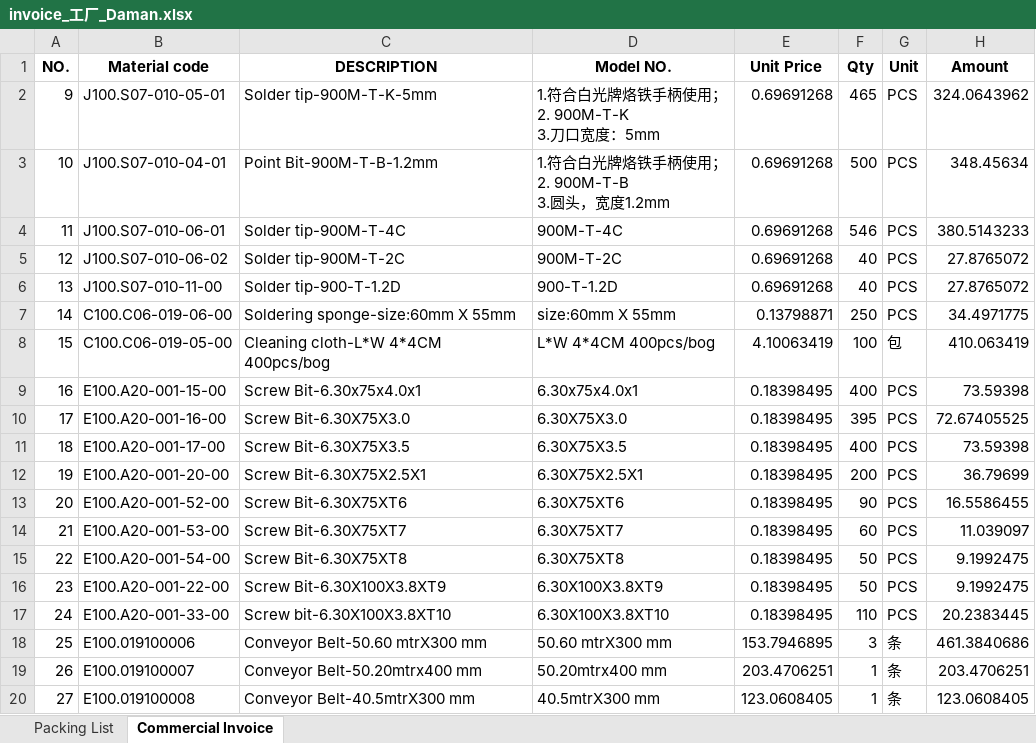
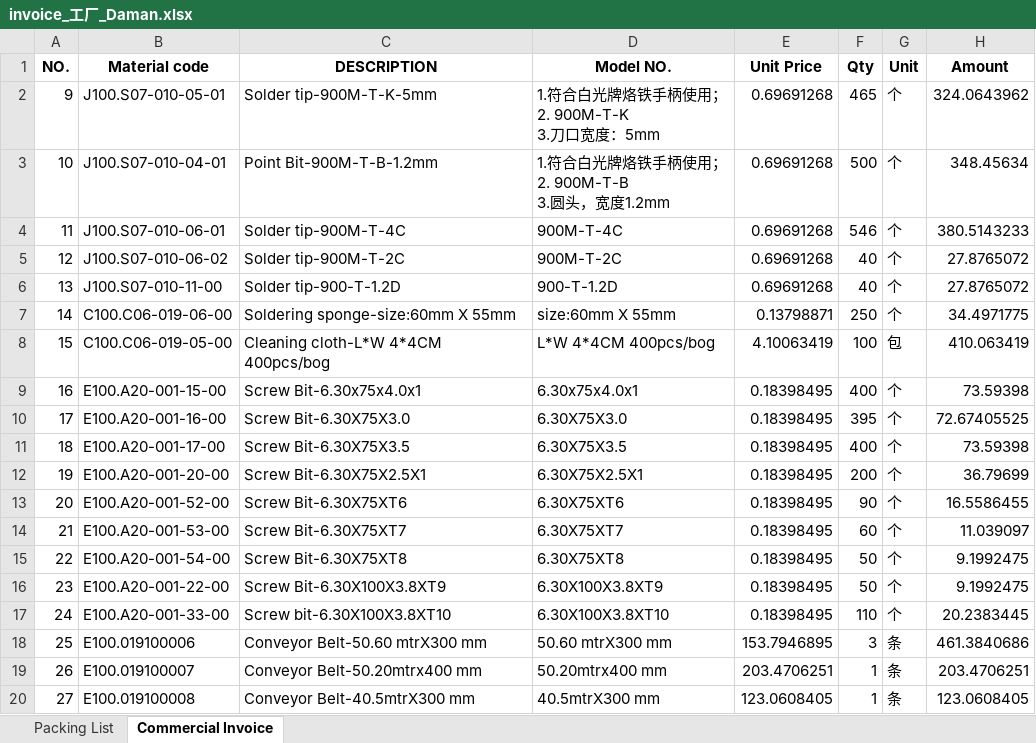
Before and after one commit to anlaganlag/export_reimport, an Excel workbook: outputs/invoice_工厂_Daman.xlsx, sheet Commercial Invoice, drawn as a sheet; values as stored, in another font and other column widths than the file's, no borders; the diff names each change by its address in the sheet, - before the commit and + after, or states it on an @@ line.

```diff
--- a/outputs/invoice_工厂_Daman.xlsx (sheet Commercial Invoice)
+++ b/outputs/invoice_工厂_Daman.xlsx (sheet Commercial Invoice)
-G2:G7 (Unit): PCS
+G2:G7 (Unit): 个
-G9:G17 (Unit): PCS
+G9:G17 (Unit): 个
```
Also changed, not shown: outputs/cif_original_invoice.xlsx, outputs/export_invoice.xlsx, 6 other files.
